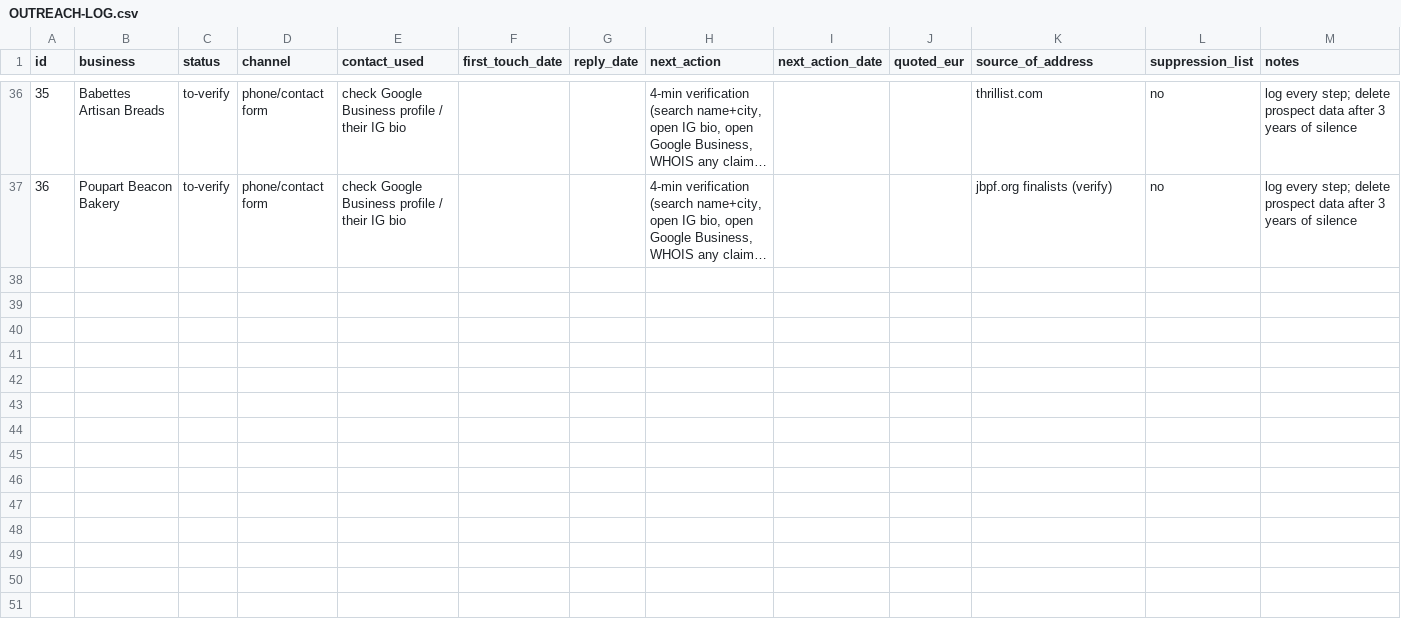
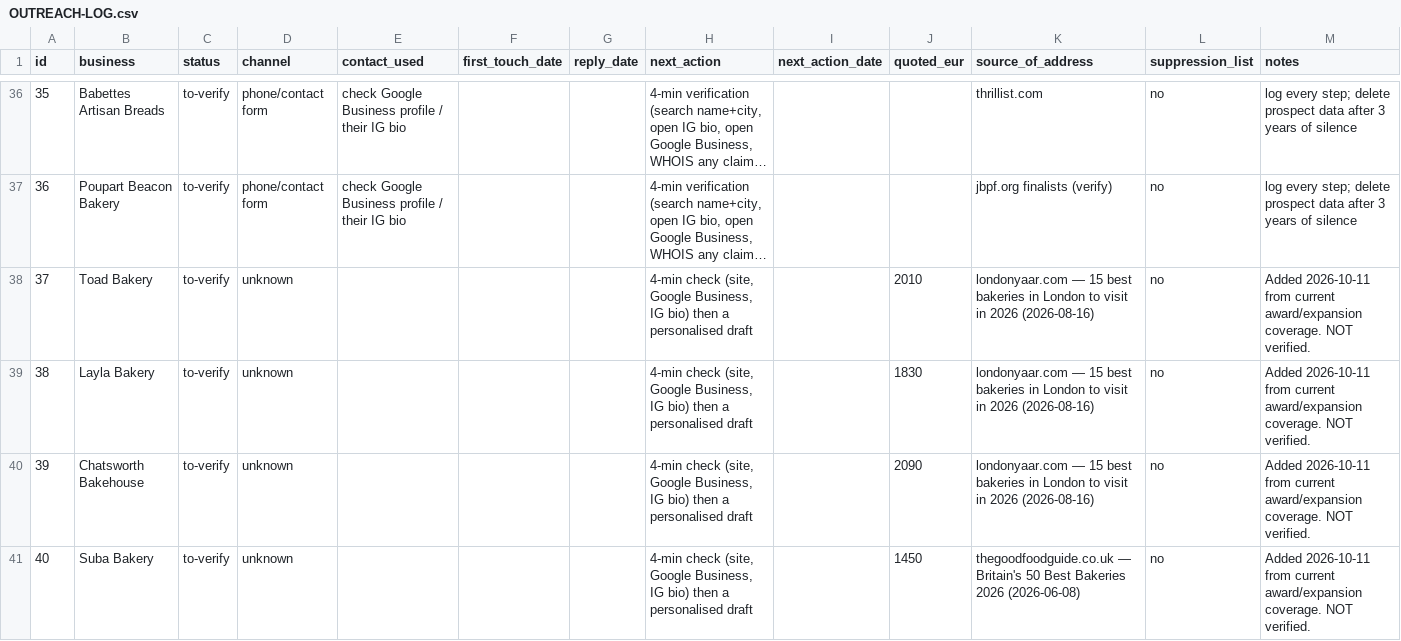
Before and after one commit to abdoo606/BLAblalba, a CSV file: sales/OUTREACH-LOG.csv, drawn as a sheet; only a part is shown, gaps mark what is left out; long unchanged cells end in …; the diff covers the shown part only; the diff names each change by its address in the sheet, - before the commit and + after, or states it on an @@ line.

```diff
--- a/sales/OUTREACH-LOG.csv
+++ b/sales/OUTREACH-LOG.csv
+row 38: 37 | Toad Bakery | to-verify | unknown |  |  |  | 4-min check (site, Google Business, IG bio) then a personalised draft |  | 2010 | londonyaar.com — 15 best bakeries in London to visit in 2026 (2026-08-16) | no | Added 2026-10-11 from current award/expansion coverage. NOT verified.
+row 39: 38 | Layla Bakery | to-verify | unknown |  |  |  | 4-min check (site, Google Business, IG bio) then a personalised draft |  | 1830 | londonyaar.com — 15 best bakeries in London to visit in 2026 (2026-08-16) | no | Added 2026-10-11 from current award/expansion coverage. NOT verified.
+row 40: 39 | Chatsworth Bakehouse | to-verify | unknown |  |  |  | 4-min check (site, Google Business, IG bio) then a personalised draft |  | 2090 | londonyaar.com — 15 best bakeries in London to visit in 2026 (2026-08-16) | no | Added 2026-10-11 from current award/expansion coverage. NOT verified.
+row 41: 40 | Suba Bakery | to-verify | unknown |  |  |  | 4-min check (site, Google Business, IG bio) then a personalised draft |  | 1450 | thegoodfoodguide.co.uk — Britain's 50 Best Bakeries 2026 (2026-06-08) | no | Added 2026-10-11 from current award/expansion coverage. NOT verified.
```
Also changed, not shown: 3 added rows and 12 edited cells elsewhere in this file, sales/drive-clients-pricing.csv, 25 other files.
